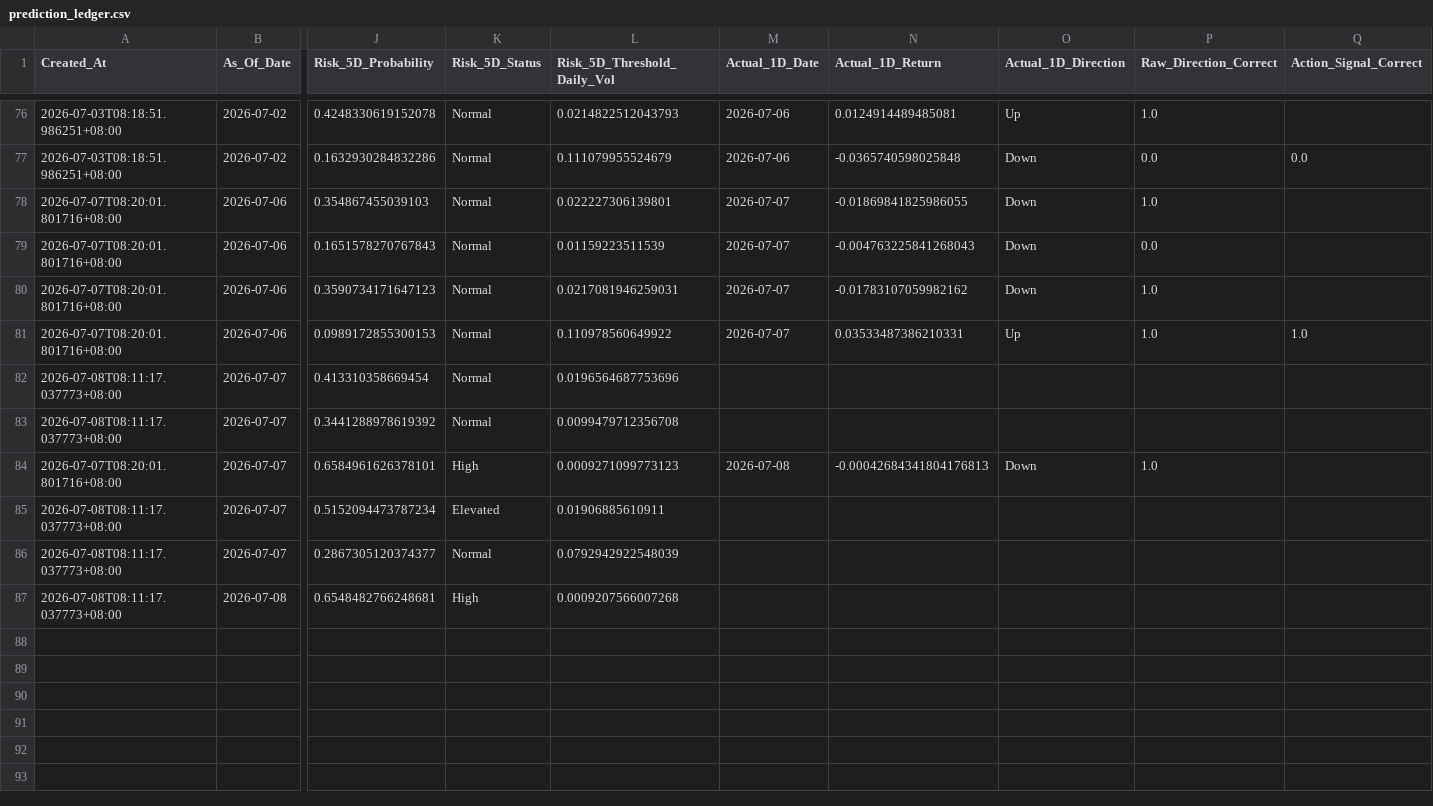
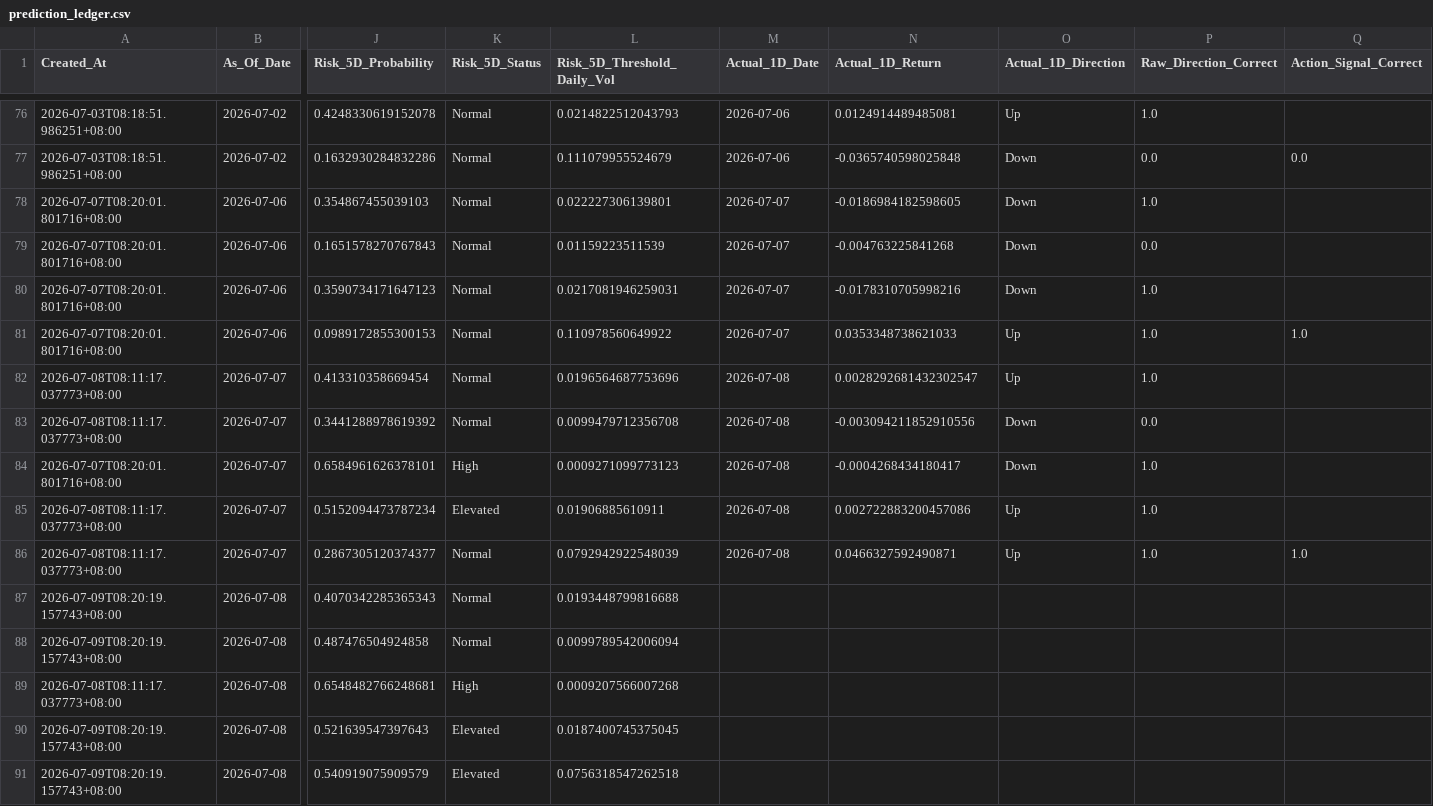
Before and after one commit to Icehacker88/market-analyst, a CSV file: 股票预测/data/history/prediction_ledger.csv, drawn as a sheet; only a part is shown, gaps mark what is left out; rows hold the shown columns only; the diff covers the shown part only; the diff names each change by its address in the sheet, - before the commit and + after, or states it on an @@ line.

```diff
--- a/股票预测/data/history/prediction_ledger.csv
+++ b/股票预测/data/history/prediction_ledger.csv
-N78 (Actual_1D_Return): -0.01869841825986055
+N78 (Actual_1D_Return): -0.0186984182598605
-N79 (Actual_1D_Return): -0.004763225841268043
+N79 (Actual_1D_Return): -0.004763225841268
-N80 (Actual_1D_Return): -0.01783107059982162
+N80 (Actual_1D_Return): -0.0178310705998216
-N81 (Actual_1D_Return): 0.03533487386210331
+N81 (Actual_1D_Return): 0.0353348738621033
-M82:M83 (Actual_1D_Date): (empty)
+M82:M83 (Actual_1D_Date): 2026-07-08
-N82 (Actual_1D_Return): (empty)
+N82 (Actual_1D_Return): 0.0028292681432302547
-O82 (Actual_1D_Direction): (empty)
+O82 (Actual_1D_Direction): Up
-P82 (Raw_Direction_Correct): (empty)
+P82 (Raw_Direction_Correct): 1.0
-N83 (Actual_1D_Return): (empty)
+N83 (Actual_1D_Return): -0.003094211852910556
-O83 (Actual_1D_Direction): (empty)
+O83 (Actual_1D_Direction): Down
-P83 (Raw_Direction_Correct): (empty)
+P83 (Raw_Direction_Correct): 0.0
-N84 (Actual_1D_Return): -0.00042684341804176813
+N84 (Actual_1D_Return): -0.0004268434180417
-M85:M86 (Actual_1D_Date): (empty)
+M85:M86 (Actual_1D_Date): 2026-07-08
-N85 (Actual_1D_Return): (empty)
+N85 (Actual_1D_Return): 0.002722883200457086
-O85:O86 (Actual_1D_Direction): (empty)
+O85:O86 (Actual_1D_Direction): Up
-P85:P86 (Raw_Direction_Correct): (empty)
+P85:P86 (Raw_Direction_Correct): 1.0
-N86 (Actual_1D_Return): (empty)
+N86 (Actual_1D_Return): 0.0466327592490871
-Q86 (Action_Signal_Correct): (empty)
+Q86 (Action_Signal_Correct): 1.0
+row 87: 2026-07-09T08:20:19.157743+08:00 | 2026-07-08 | 0.4070342285365343 | Normal | 0.0193448799816688
+row 88: 2026-07-09T08:20:19.157743+08:00 | 2026-07-08 | 0.487476504924858 | Normal | 0.0099789542006094
+row 90: 2026-07-09T08:20:19.157743+08:00 | 2026-07-08 | 0.521639547397643 | Elevated | 0.0187400745375045
+row 91: 2026-07-09T08:20:19.157743+08:00 | 2026-07-08 | 0.540919075909579 | Elevated | 0.0756318547262518
```
Also changed, not shown: 24 edited cells elsewhere in this file.
